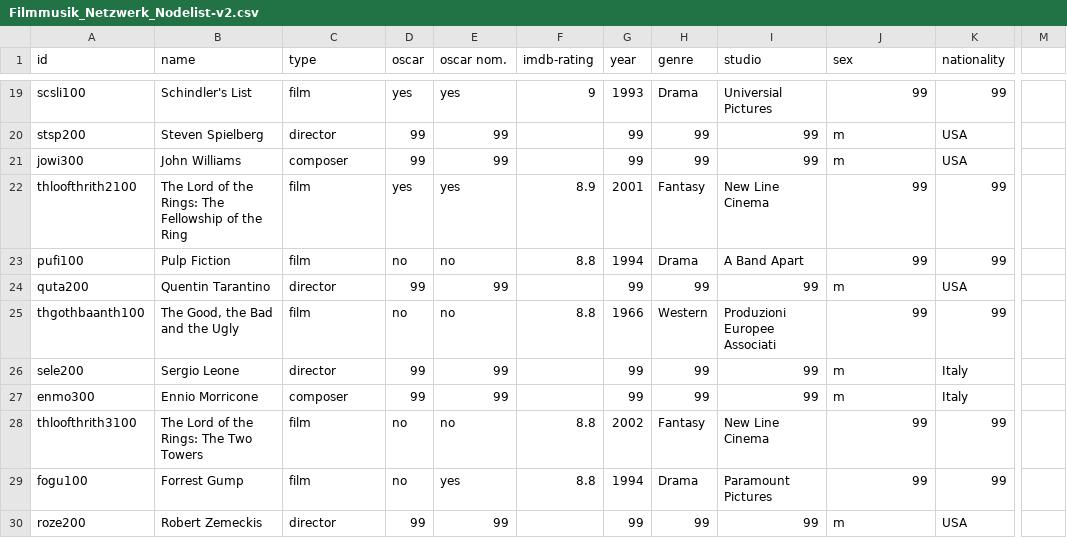
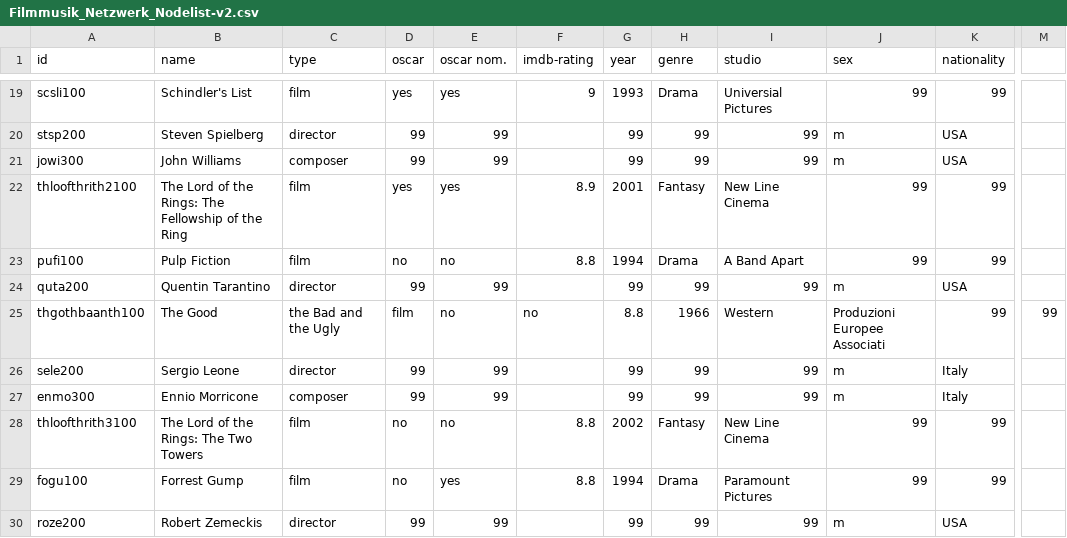
Before and after one commit to st106uni/Netzwerkanalyse-Filmmusik-Abgabe-1-Sandhu, a CSV file: Filmmusik_Netzwerk_Nodelist-v2.csv, drawn as a sheet; only a part is shown, gaps mark what is left out; the diff names each change by its address in the sheet, - before the commit and + after, or states it on an @@ line.

Commit message:
Update Filmmusik_Netzwerk_Nodelist-v2.csv

```diff
--- a/Filmmusik_Netzwerk_Nodelist-v2.csv
+++ b/Filmmusik_Netzwerk_Nodelist-v2.csv
-B25 (name): The Good, the Bad and the Ugly
+B25 (name): The Good
-C25 (type): film
+C25 (type): the Bad and the Ugly
-D25 (oscar): no
+D25 (oscar): film
-F25 (imdb-rating): 8.8
+F25 (imdb-rating): no
-G25 (year): 1966
+G25 (year): 8.8
-H25 (genre): Western
+H25 (genre): 1966
-I25 (studio): Produzioni Europee Associati
+I25 (studio): Western
-J25 (sex): 99
+J25 (sex): Produzioni Europee Associati
-M25: (empty)
+M25: 99
```
